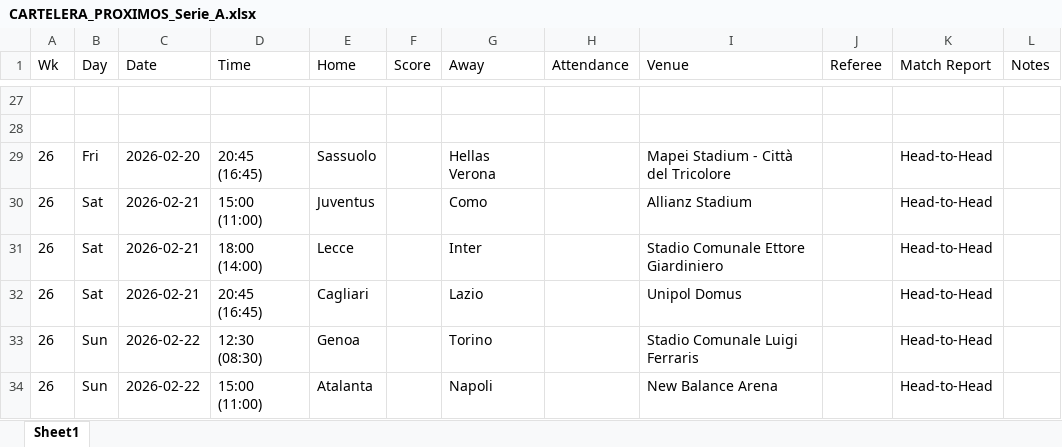
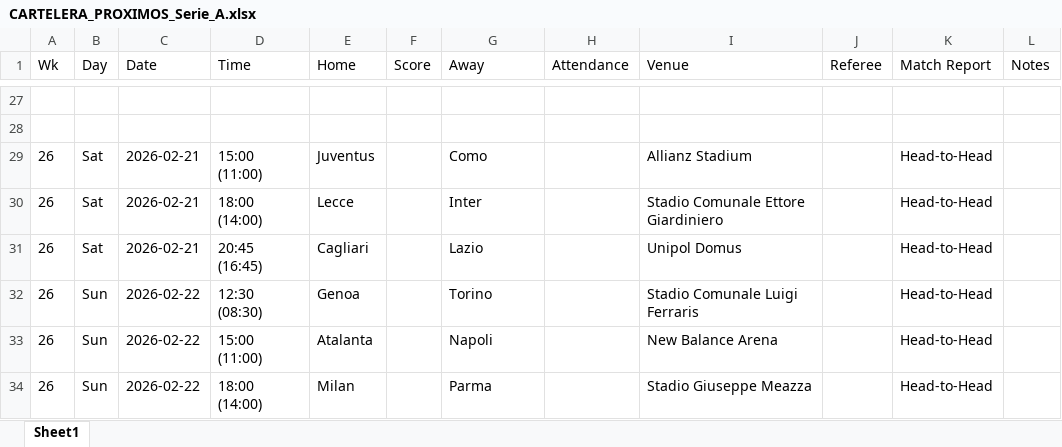
Before and after one commit to InsideBet/picks-top-web, an Excel workbook: datos_fbref/CARTELERA_PROXIMOS_Serie_A.xlsx, sheet Sheet1, drawn as a sheet; only a part is shown, gaps mark what is left out; the shorter side is filled out with more unchanged rows; values as stored, in another font and other column widths than the file's, no borders; the diff names each change by its address in the sheet, - before the commit and + after, or states it on an @@ line.

```diff
--- a/datos_fbref/CARTELERA_PROXIMOS_Serie_A.xlsx (sheet Sheet1)
+++ b/datos_fbref/CARTELERA_PROXIMOS_Serie_A.xlsx (sheet Sheet1)
-row 29: 26 | Fri | 2026-02-20 | 20:45 (16:45) | Sassuolo |  | Hellas Verona |  | Mapei Stadium - Città del Tricolore |  | Head-to-Head
```
Also changed, not shown: datos_fbref/CARTELERA_PROXIMOS_Bundesliga.xlsx, datos_fbref/CARTELERA_PROXIMOS_Eredivisie.xlsx, 21 other files.
